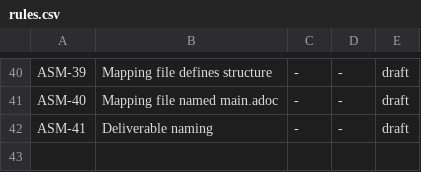
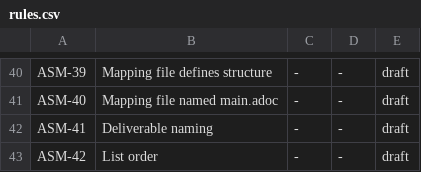
Before and after one commit to asam-ev/asam-project-guide, a CSV file: doc/modules/compendium/pages/writing_guidelines/rules.csv, drawn as a sheet; only a part is shown, gaps mark what is left out.

Commit message:
added new rule for list order

```diff
--- a/doc/modules/compendium/pages/writing_guidelines/rules.csv
+++ b/doc/modules/compendium/pages/writing_guidelines/rules.csv
@@ -42 +42,2 @@ ASM-40,Mapping file named main.adoc,-,-,draft
 ASM-41,Deliverable naming,-,-,draft
+ASM-42,List order,-,-,draft
```
